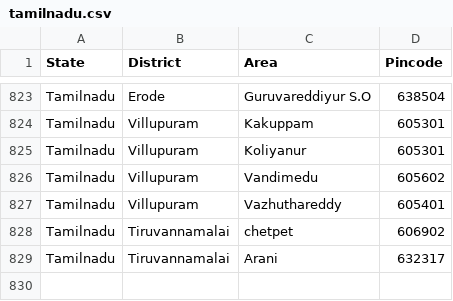
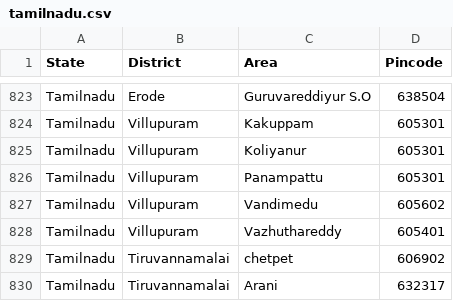
Before and after one commit to vpmglug/districts_details, a CSV file: districts/tamilnadu.csv, drawn as a sheet; only a part is shown, gaps mark what is left out; the diff names each change by its address in the sheet, - before the commit and + after, or states it on an @@ line.

Commit message:
fourth pr

```diff
--- a/districts/tamilnadu.csv
+++ b/districts/tamilnadu.csv
+row 826: Tamilnadu | Villupuram | Panampattu | 605301
```
